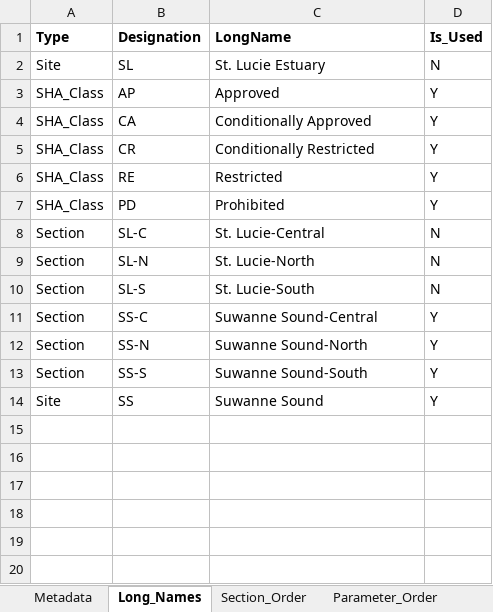
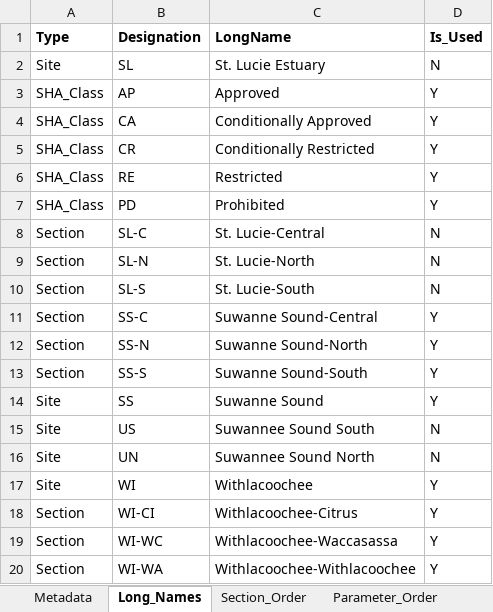
Before and after one commit to E-Levine/HSM-and-mapping, an Excel workbook: Reference files/Setup_data.xlsx, sheet Long_Names, drawn as a sheet; values as stored, in another font and other column widths than the file's, no borders; table styles not drawn; the diff names each change by its address in the sheet, - before the commit and + after, or states it on an @@ line.

Commit message:
Update Setup_data.xlsx
Data update.

```diff
--- a/Reference files/Setup_data.xlsx (sheet Long_Names)
+++ b/Reference files/Setup_data.xlsx (sheet Long_Names)
+row 15: Site | US | Suwannee Sound South | N
+row 16: Site | UN | Suwannee Sound North | N
+row 17: Site | WI | Withlacoochee | Y
+row 18: Section | WI-CI | Withlacoochee-Citrus | Y
+row 19: Section | WI-WC | Withlacoochee-Waccasassa | Y
+row 20: Section | WI-WA | Withlacoochee-Withlacoochee | Y
```
Also changed, not shown: sheet Section_Order.
